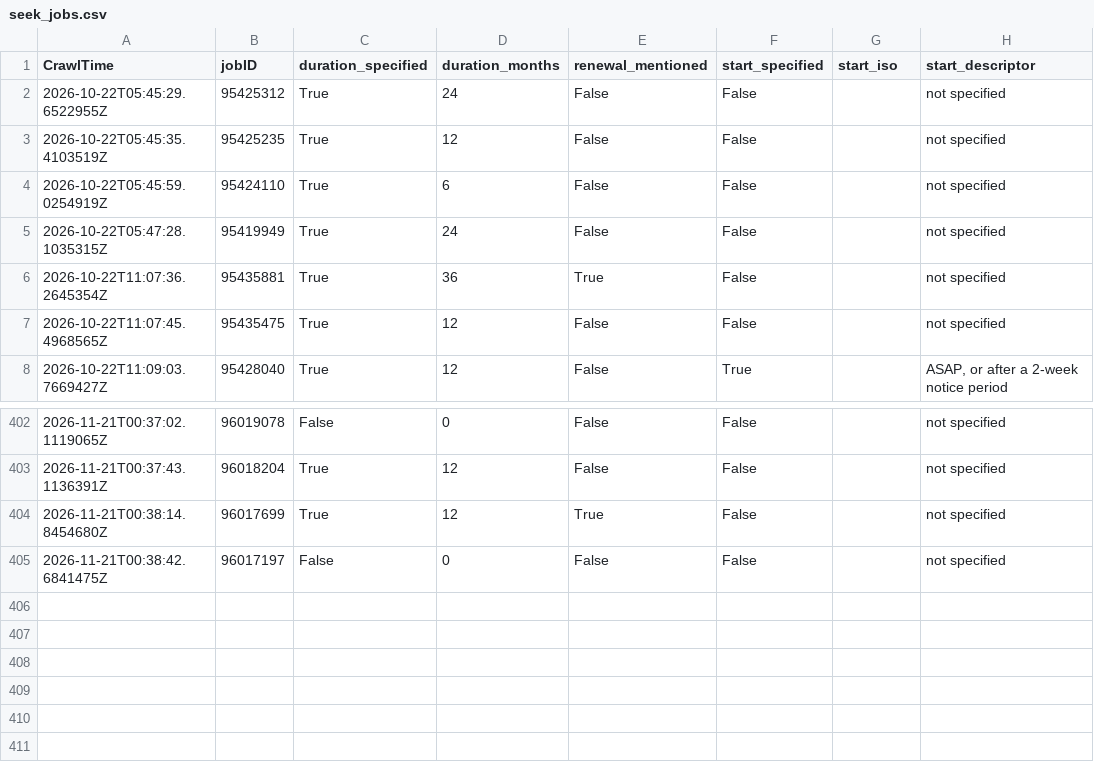
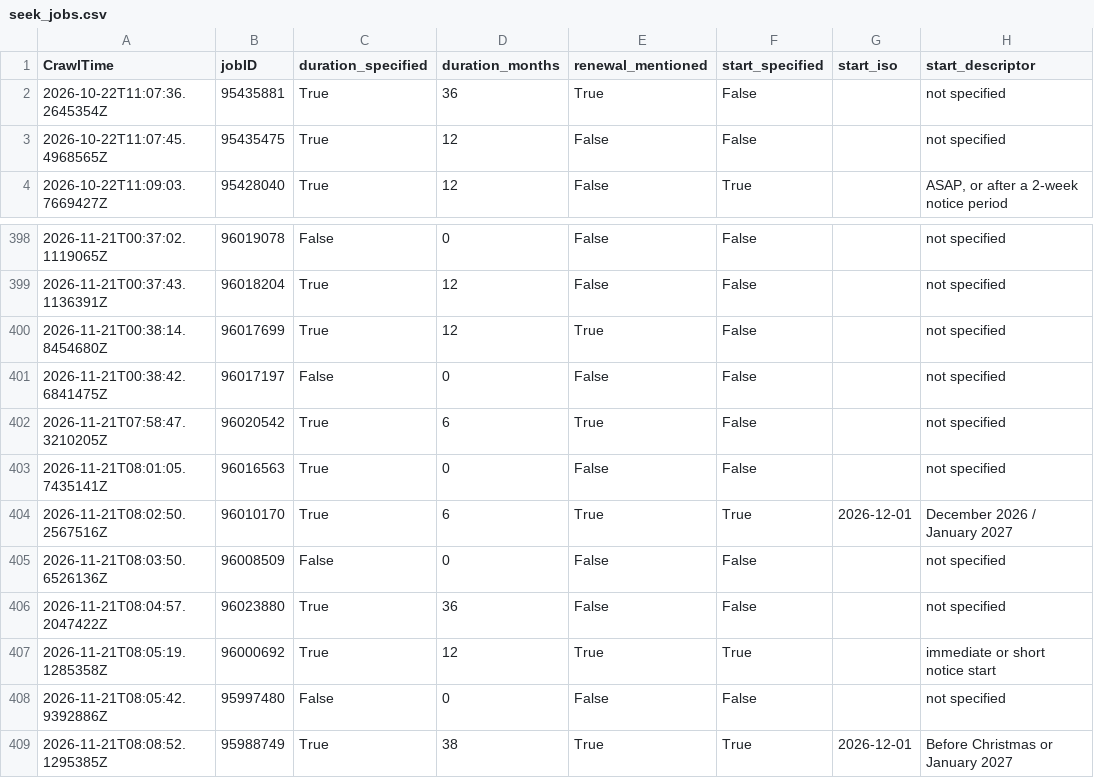
Before and after one commit to adverbdizzy7d/Seek-Jobs, a CSV file: data/seek_jobs.csv, drawn as a sheet; only a part is shown, gaps mark what is left out; removed rows and columns are numbered as before the commit, all else as after; the diff names each change by its address in the sheet, - before the commit and + after, or states it on an @@ line.

```diff
--- a/data/seek_jobs.csv
+++ b/data/seek_jobs.csv
-row 2: 2026-10-22T05:45:29.6522955Z | 95425312 | True | 24 | False | False |  | not specified
-row 3: 2026-10-22T05:45:35.4103519Z | 95425235 | True | 12 | False | False |  | not specified
-row 4: 2026-10-22T05:45:59.0254919Z | 95424110 | True | 6 | False | False |  | not specified
-row 5: 2026-10-22T05:47:28.1035315Z | 95419949 | True | 24 | False | False |  | not specified
+row 402: 2026-11-21T07:58:47.3210205Z | 96020542 | True | 6 | True | False |  | not specified
+row 403: 2026-11-21T08:01:05.7435141Z | 96016563 | True | 0 | False | False |  | not specified
+row 404: 2026-11-21T08:02:50.2567516Z | 96010170 | True | 6 | True | True | 2026-12-01 | December 2026 / January 2027
+row 405: 2026-11-21T08:03:50.6526136Z | 96008509 | False | 0 | False | False |  | not specified
+row 406: 2026-11-21T08:04:57.2047422Z | 96023880 | True | 36 | False | False |  | not specified
+row 407: 2026-11-21T08:05:19.1285358Z | 96000692 | True | 12 | True | True |  | immediate or short notice start
+row 408: 2026-11-21T08:05:42.9392886Z | 95997480 | False | 0 | False | False |  | not specified
+row 409: 2026-11-21T08:08:52.1295385Z | 95988749 | True | 38 | True | True | 2026-12-01 | Before Christmas or January 2027
```
